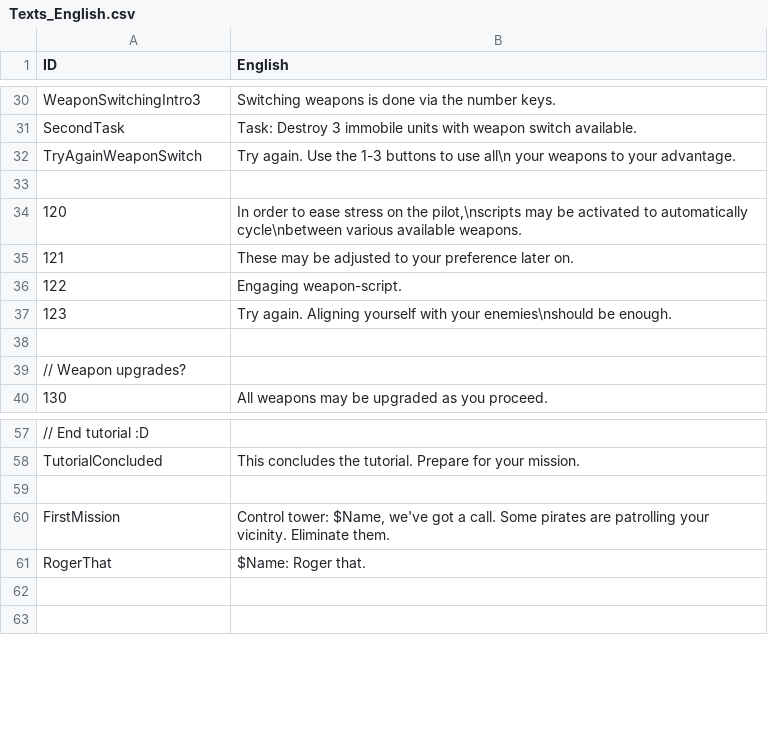
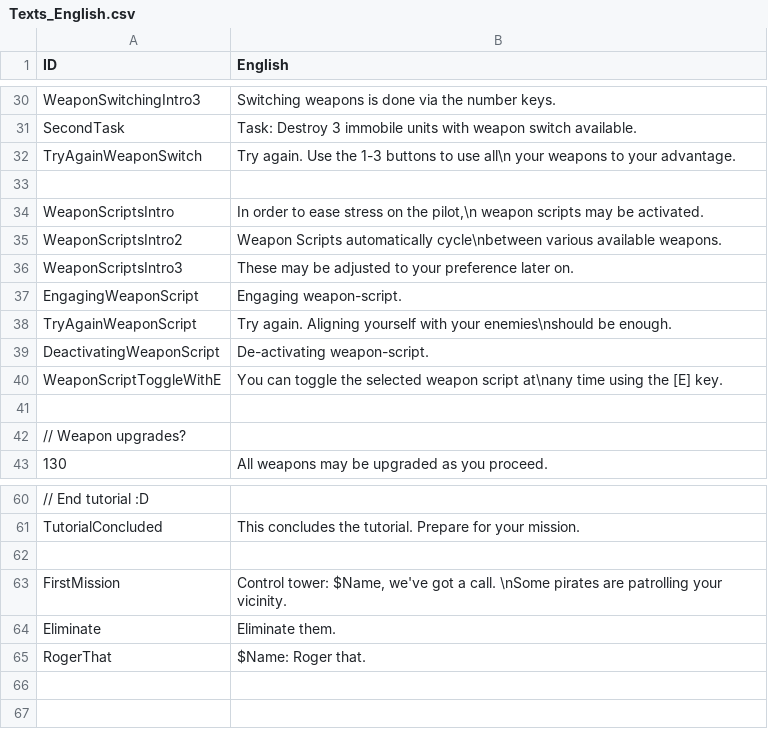
Before and after one commit to erenik/SpaceShooter2D, a CSV file: bin/data/texts/Texts_English.csv, drawn as a sheet; only a part is shown, gaps mark what is left out.

```diff
--- a/bin/data/texts/Texts_English.csv
+++ b/bin/data/texts/Texts_English.csv
@@ -33,6 +33,9 @@ TryAgainWeaponSwitch;Try again. Use the 1-3 buttons to use all\n your weapons to
 ;
-120;In order to ease stress on the pilot,\nscripts may be activated to automatically cycle\nbetween various available weapons.
-121;These may be adjusted to your preference later on.
-122;Engaging weapon-script.
-123;Try again. Aligning yourself with your enemies\nshould be enough.
+WeaponScriptsIntro;In order to ease stress on the pilot,\n weapon scripts may be activated.
+WeaponScriptsIntro2;Weapon Scripts  automatically cycle\nbetween various available weapons.
+WeaponScriptsIntro3;These may be adjusted to your preference later on.
+EngagingWeaponScript;Engaging weapon-script.
+TryAgainWeaponScript;Try again. Aligning yourself with your enemies\nshould be enough.
+DeactivatingWeaponScript;De-activating weapon-script.
+WeaponScriptToggleWithE;You can toggle the selected weapon script at\nany time using the [E] key.
 ;
@@ -59,3 +62,4 @@ TutorialConcluded;This concludes the tutorial. Prepare for your mission.
 
-FirstMission;Control tower: $Name, we've got a call. Some pirates are patrolling your vicinity. Eliminate them.
+FirstMission;Control tower: $Name, we've got a call. \nSome pirates are patrolling your vicinity.
+Eliminate;Eliminate them.
 RogerThat;$Name: Roger that.
```
Also changed, not shown: bin/data/HumanWeapons.csv, 20 other files.
